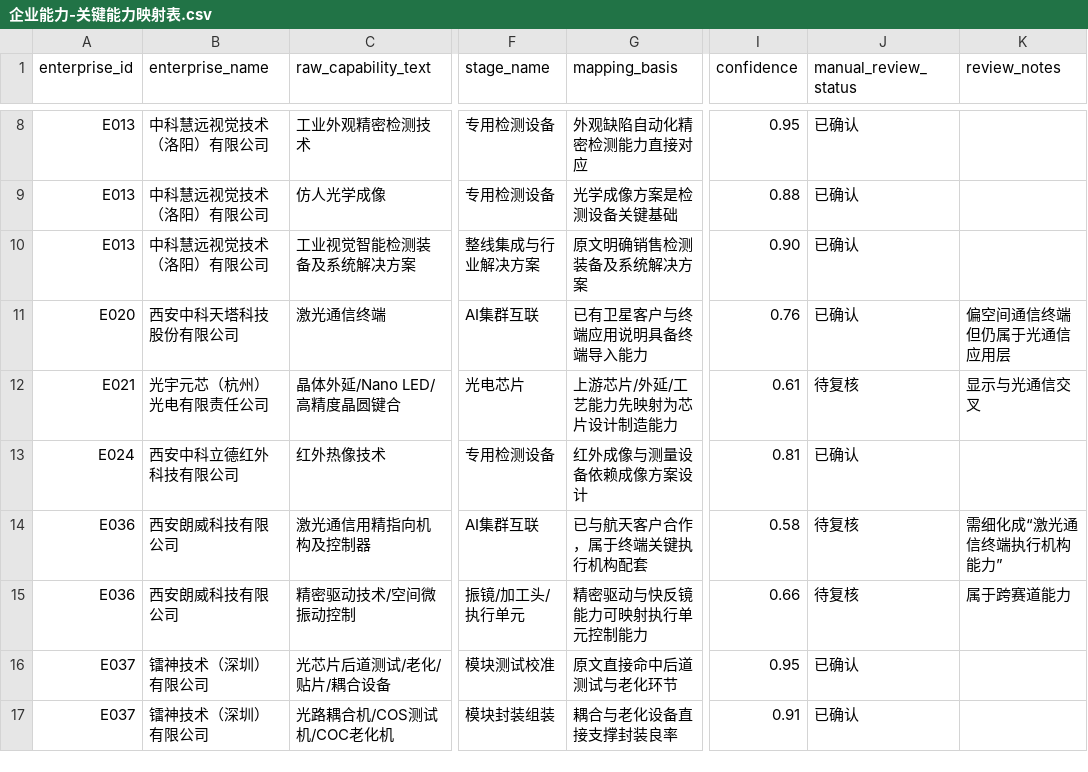
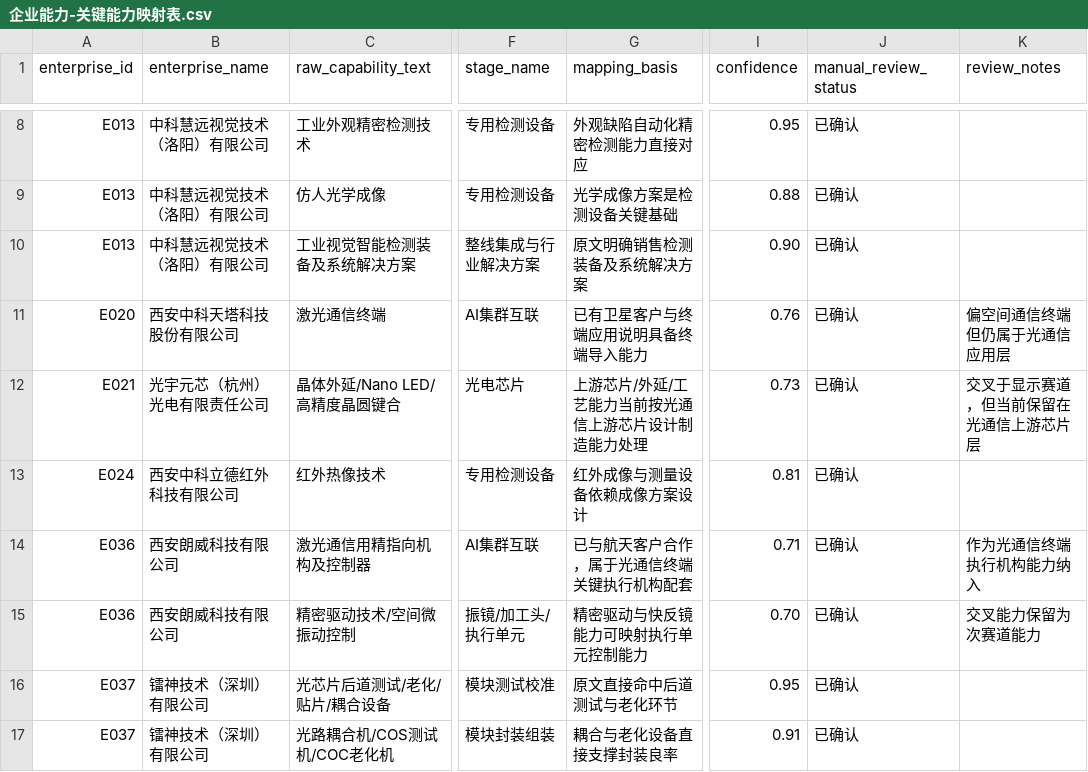
Before and after one commit to whyx007/knowledge_graph, a CSV file: data/mappings/企业能力-关键能力映射表.csv, drawn as a sheet; only a part is shown, gaps mark what is left out; the diff names each change by its address in the sheet, - before the commit and + after, or states it on an @@ line.

```diff
--- a/data/mappings/企业能力-关键能力映射表.csv
+++ b/data/mappings/企业能力-关键能力映射表.csv
-G12 (mapping_basis): 上游芯片/外延/工艺能力先映射为芯片设计制造能力
+G12 (mapping_basis): 上游芯片/外延/工艺能力当前按光通信上游芯片设计制造能力处理
-I12 (confidence): 0.61
+I12 (confidence): 0.73
-J12 (manual_review_status): 待复核
+J12 (manual_review_status): 已确认
-K12 (review_notes): 显示与光通信交叉
+K12 (review_notes): 交叉于显示赛道，但当前保留在光通信上游芯片层
-G14 (mapping_basis): 已与航天客户合作，属于终端关键执行机构配套
+G14 (mapping_basis): 已与航天客户合作，属于光通信终端关键执行机构配套
-I14 (confidence): 0.58
+I14 (confidence): 0.71
-J14:J15 (manual_review_status): 待复核
+J14:J15 (manual_review_status): 已确认
-K14 (review_notes): 需细化成“激光通信终端执行机构能力”
+K14 (review_notes): 作为光通信终端执行机构能力纳入
-I15 (confidence): 0.66
+I15 (confidence): 0.70
-K15 (review_notes): 属于跨赛道能力
+K15 (review_notes): 交叉能力保留为次赛道能力
```
Also changed, not shown: data/mappings/企业-产业链环节映射表.csv, data/mappings/企业-子赛道映射表.csv, 4 other files.
